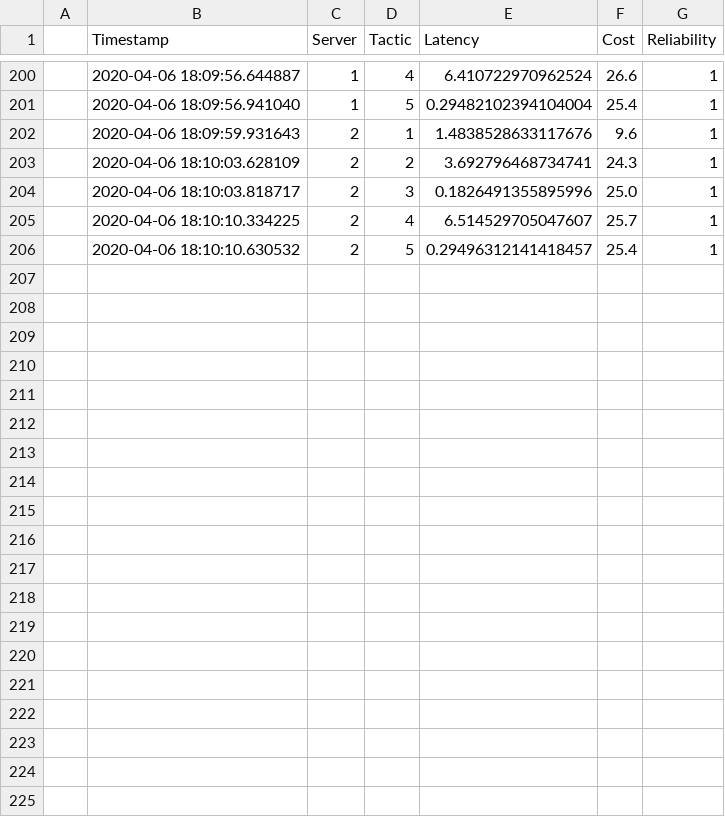
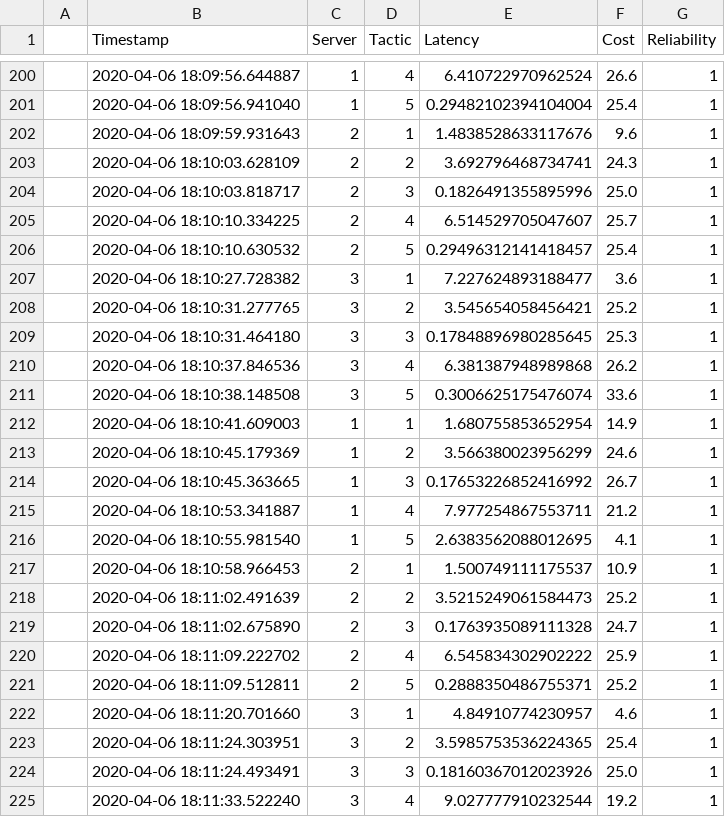
Before and after one commit to valet-tool/tactic-data-3, a CSV file: tva_output.csv, drawn as a sheet; only a part is shown, gaps mark what is left out; the diff covers the shown part only; the diff names each change by its address in the sheet, - before the commit and + after, or states it on an @@ line.

```diff
--- a/tva_output.csv
+++ b/tva_output.csv
+row 207:  | 2020-04-06 18:10:27.728382 | 3 | 1 | 7.227624893188477 | 3.6 | 1
+row 208:  | 2020-04-06 18:10:31.277765 | 3 | 2 | 3.545654058456421 | 25.2 | 1
+row 209:  | 2020-04-06 18:10:31.464180 | 3 | 3 | 0.17848896980285645 | 25.3 | 1
+row 210:  | 2020-04-06 18:10:37.846536 | 3 | 4 | 6.381387948989868 | 26.2 | 1
+row 211:  | 2020-04-06 18:10:38.148508 | 3 | 5 | 0.3006625175476074 | 33.6 | 1
+row 212:  | 2020-04-06 18:10:41.609003 | 1 | 1 | 1.680755853652954 | 14.9 | 1
+row 213:  | 2020-04-06 18:10:45.179369 | 1 | 2 | 3.566380023956299 | 24.6 | 1
+row 214:  | 2020-04-06 18:10:45.363665 | 1 | 3 | 0.17653226852416992 | 26.7 | 1
+row 215:  | 2020-04-06 18:10:53.341887 | 1 | 4 | 7.977254867553711 | 21.2 | 1
+row 216:  | 2020-04-06 18:10:55.981540 | 1 | 5 | 2.6383562088012695 | 4.1 | 1
+row 217:  | 2020-04-06 18:10:58.966453 | 2 | 1 | 1.500749111175537 | 10.9 | 1
+row 218:  | 2020-04-06 18:11:02.491639 | 2 | 2 | 3.5215249061584473 | 25.2 | 1
+row 219:  | 2020-04-06 18:11:02.675890 | 2 | 3 | 0.1763935089111328 | 24.7 | 1
+row 220:  | 2020-04-06 18:11:09.222702 | 2 | 4 | 6.545834302902222 | 25.9 | 1
+row 221:  | 2020-04-06 18:11:09.512811 | 2 | 5 | 0.2888350486755371 | 25.2 | 1
+row 222:  | 2020-04-06 18:11:20.701660 | 3 | 1 | 4.84910774230957 | 4.6 | 1
+row 223:  | 2020-04-06 18:11:24.303951 | 3 | 2 | 3.5985753536224365 | 25.4 | 1
+row 224:  | 2020-04-06 18:11:24.493491 | 3 | 3 | 0.18160367012023926 | 25.0 | 1
+row 225:  | 2020-04-06 18:11:33.522240 | 3 | 4 | 9.027777910232544 | 19.2 | 1
```
Also changed, not shown: 11 added rows elsewhere in this file, ping.csv.
